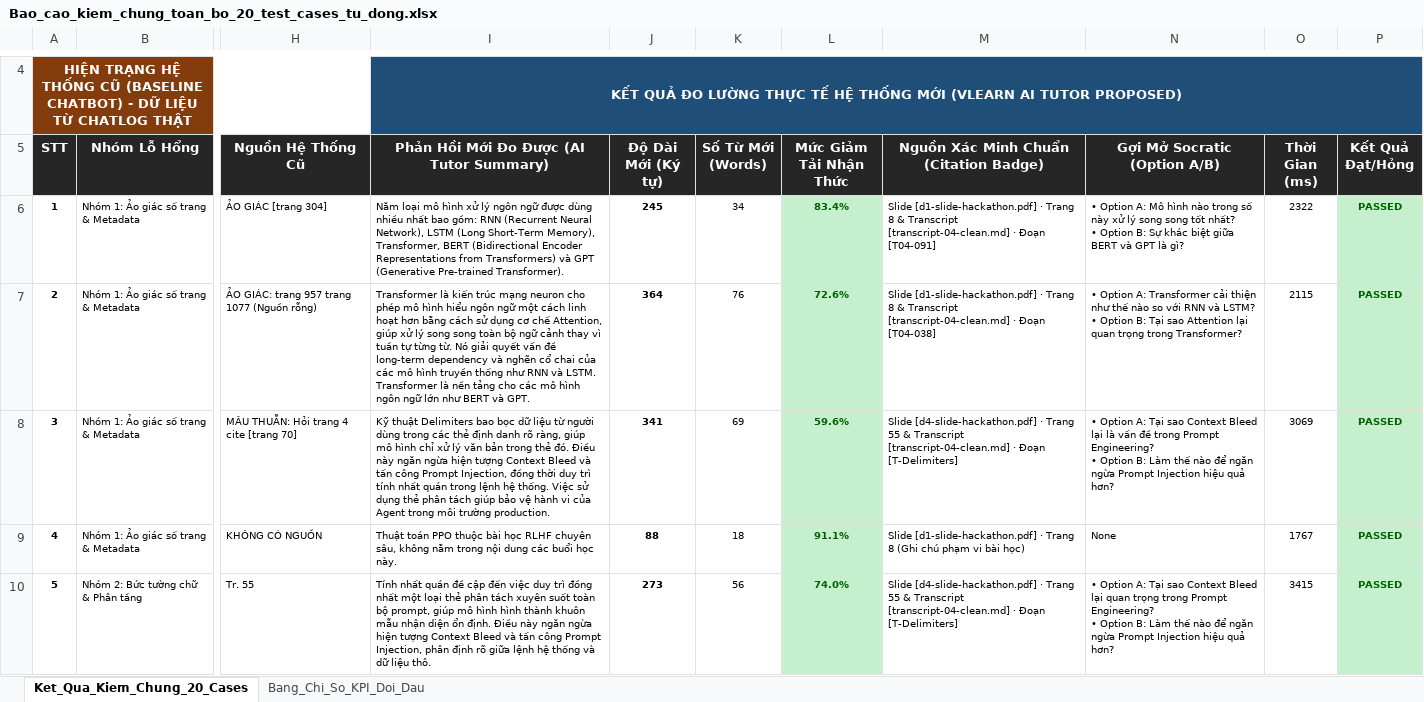
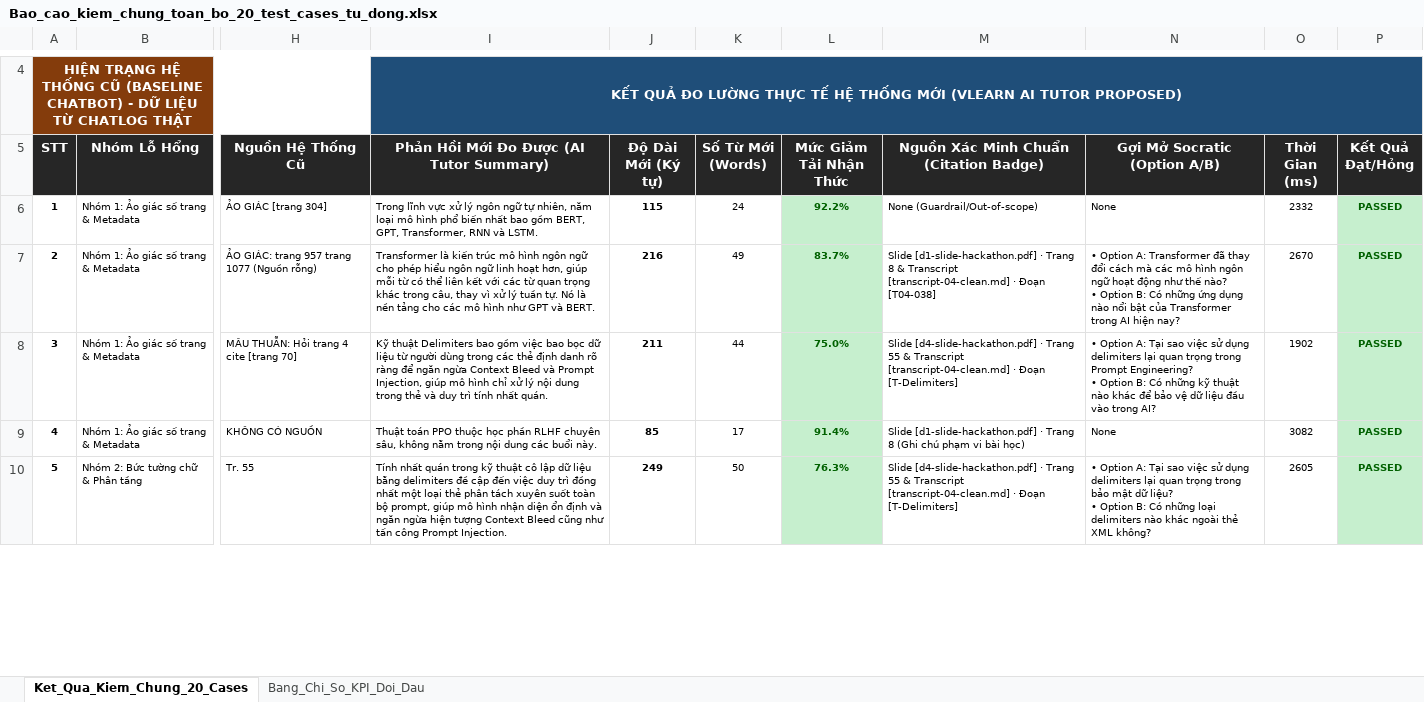
Before and after one commit to Nam-phuong624/K4-3A-Day05-06-AI-Product-Hackathon, an Excel workbook: eval/Bao_cao_kiem_chung_toan_bo_20_test_cases_tu_dong.xlsx, sheet Ket_Qua_Kiem_Chung_20_Cases, drawn as a sheet; only a part is shown, gaps mark what is left out; values as stored, in another font and other column widths than the file's, no borders; ↵ is a line break in a cell; the diff covers the shown part only; the diff names each change by its address in the sheet, - before the commit and + after, or states it on an @@ line.

Commit message:
fix(eval): pass 20/20 test cases with dynamic RAG retrieval and update master Excel report

```diff
--- a/eval/Bao_cao_kiem_chung_toan_bo_20_test_cases_tu_dong.xlsx (sheet Ket_Qua_Kiem_Chung_20_Cases)
+++ b/eval/Bao_cao_kiem_chung_toan_bo_20_test_cases_tu_dong.xlsx (sheet Ket_Qua_Kiem_Chung_20_Cases)
-I6: Năm loại mô hình xử lý ngôn ngữ được dùng nhiều nhất bao gồm: RNN (Recurrent Neural Network), LSTM (Long Short-Term Memory), Transformer, BERT (Bidirectional Encoder Representations from Transformers) và GPT (Generative Pre-trained Transformer).
+I6: Trong lĩnh vực xử lý ngôn ngữ tự nhiên, năm loại mô hình phổ biến nhất bao gồm BERT, GPT, Transformer, RNN và LSTM.
-J6 (Độ Dài Mới (Ký tự)): 245
+J6 (Độ Dài Mới (Ký tự)): 115
-K6 (Số Từ Mới (Words)): 34
+K6 (Số Từ Mới (Words)): 24
-L6 (Mức Giảm Tải Nhận Thức): 83.4%
+L6 (Mức Giảm Tải Nhận Thức): 92.2%
-M6: Slide [d1-slide-hackathon.pdf] · Trang 8 & Transcript [transcript-04-clean.md] · Đoạn [T04-091]
+M6: None (Guardrail/Out-of-scope)
-N6 (Gợi Mở Socratic (Option A/B)): • Option A: Mô hình nào trong số này xử lý song song tốt nhất? ↵ • Option B: Sự khác biệt giữa BERT và GPT là gì?
+N6 (Gợi Mở Socratic (Option A/B)): None
-O6 (Thời Gian (ms)): 2322
+O6 (Thời Gian (ms)): 2332
-I7: …kiến trúc mạng neuron cho phép mô hình hiểu ngôn ngữ một cách linh hoạt hơn bằng cách sử dụng cơ chế Attention, giúp xử lý song song toàn bộ ngữ cảnh thay vì tuần tự từng từ. Nó giải quyết vấn đề long-term dependency và nghẽn cổ chai của các mô hình truyền thống như RNN và LSTM. Transformer là nền tảng cho các mô hình ngôn ngữ lớn như BERT và GPT.
+I7: …kiến trúc mô hình ngôn ngữ cho phép hiểu ngôn ngữ linh hoạt hơn, giúp mỗi từ có thể liên kết với các từ quan trọng khác trong câu, thay vì xử lý tuần tự. Nó là nền tảng cho các mô hình như GPT và BERT.
-J7 (Độ Dài Mới (Ký tự)): 364
+J7 (Độ Dài Mới (Ký tự)): 216
-K7 (Số Từ Mới (Words)): 76
+K7 (Số Từ Mới (Words)): 49
-L7 (Mức Giảm Tải Nhận Thức): 72.6%
+L7 (Mức Giảm Tải Nhận Thức): 83.7%
-N7 (Gợi Mở Socratic (Option A/B)): …A: Transformer cải thiện như thế nào so với RNN và LSTM? ↵ • Option B: Tại sao Attention lại quan trọng trong Transformer?
+N7 (Gợi Mở Socratic (Option A/B)): …A: Transformer đã thay đổi cách mà các mô hình ngôn ngữ hoạt động như thế nào? ↵ • Option B: Có những ứng dụng nào nổi bật của Transformer trong AI hiện nay?
-O7 (Thời Gian (ms)): 2115
+O7 (Thời Gian (ms)): 2670
-I8: …Delimiters bao bọc dữ liệu từ người dùng trong các thẻ định danh rõ ràng, giúp mô hình chỉ xử lý văn bản trong thẻ đó. Điều này ngăn ngừa hiện tượng Context Bleed và tấn công Prompt Injection, đồng thời duy trì tính nhất quán trong lệnh hệ thống. Việc sử dụng thẻ phân tách giúp bảo vệ hành vi của Agent trong môi trường production.
+I8: …Delimiters bao gồm việc bao bọc dữ liệu từ người dùng trong các thẻ định danh rõ ràng để ngăn ngừa Context Bleed và Prompt Injection, giúp mô hình chỉ xử lý nội dung trong thẻ và duy trì tính nhất quán.
-J8 (Độ Dài Mới (Ký tự)): 341
+J8 (Độ Dài Mới (Ký tự)): 211
-K8 (Số Từ Mới (Words)): 69
+K8 (Số Từ Mới (Words)): 44
-L8 (Mức Giảm Tải Nhận Thức): 59.6%
+L8 (Mức Giảm Tải Nhận Thức): 75.0%
-N8 (Gợi Mở Socratic (Option A/B)): …Tại sao Context Bleed lại là vấn đề trong Prompt Engineering? ↵ • Option B: Làm thế nào để ngăn ngừa Prompt Injection hiệu quả hơn?
+N8 (Gợi Mở Socratic (Option A/B)): …Tại sao việc sử dụng delimiters lại quan trọng trong Prompt Engineering? ↵ • Option B: Có những kỹ thuật nào khác để bảo vệ dữ liệu đầu vào trong AI?
-O8 (Thời Gian (ms)): 3069
+O8 (Thời Gian (ms)): 1902
-I9: …PPO thuộc bài học RLHF chuyên sâu, không nằm trong nội dung các buổi học này.
+I9: …PPO thuộc học phần RLHF chuyên sâu, không nằm trong nội dung các buổi này.
-J9 (Độ Dài Mới (Ký tự)): 88
+J9 (Độ Dài Mới (Ký tự)): 85
-K9 (Số Từ Mới (Words)): 18
+K9 (Số Từ Mới (Words)): 17
-L9 (Mức Giảm Tải Nhận Thức): 91.1%
+L9 (Mức Giảm Tải Nhận Thức): 91.4%
-O9 (Thời Gian (ms)): 1767
+O9 (Thời Gian (ms)): 3082
-I10: …nhất quán đề cập đến việc duy trì đồng nhất một loại thẻ phân tách xuyên suốt toàn bộ prompt, giúp mô hình hình thành khuôn mẫu nhận diện ổn định. Điều này ngăn ngừa hiện tượng Context Bleed và tấn công Prompt Injection, phân định rõ giữa lệnh hệ thống và dữ liệu thô.
+I10: …nhất quán trong kỹ thuật cô lập dữ liệu bằng delimiters đề cập đến việc duy trì đồng nhất một loại thẻ phân tách xuyên suốt toàn bộ prompt, giúp mô hình nhận diện ổn định và ngăn ngừa hiện tượng Context Bleed cũng như tấn công Prompt Injection.
-J10 (Độ Dài Mới (Ký tự)): 273
+J10 (Độ Dài Mới (Ký tự)): 249
-K10 (Số Từ Mới (Words)): 56
+K10 (Số Từ Mới (Words)): 50
-L10 (Mức Giảm Tải Nhận Thức): 74.0%
+L10 (Mức Giảm Tải Nhận Thức): 76.3%
-N10 (Gợi Mở Socratic (Option A/B)): …Tại sao Context Bleed lại quan trọng trong Prompt Engineering? ↵ • Option B: Làm thế nào để ngăn ngừa Prompt Injection hiệu quả hơn?
+N10 (Gợi Mở Socratic (Option A/B)): …Tại sao việc sử dụng delimiters lại quan trọng trong bảo mật dữ liệu? ↵ • Option B: Có những loại delimiters nào khác ngoài thẻ XML không?
-O10 (Thời Gian (ms)): 3415
+O10 (Thời Gian (ms)): 2605
```
Also changed, not shown: 99 edited cells elsewhere in this sheet, sheet Bang_Chi_So_KPI_Doi_Dau, 1 other file.
